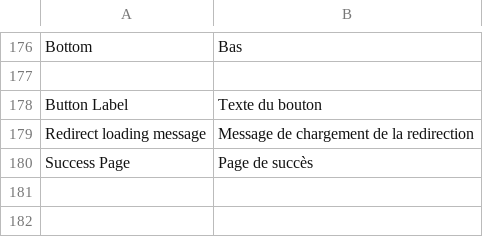
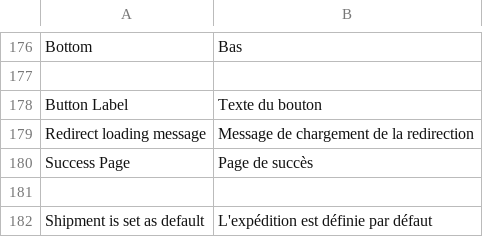
Before and after one commit to oystparis/oyst-1click-magento, a CSV file: app/locale/fr_FR/Oyst_OneClick.csv, drawn as a sheet; only a part is shown, gaps mark what is left out; the diff names each change by its address in the sheet, - before the commit and + after, or states it on an @@ line.

Commit message:
Force default shipment configuration (#319) (#322)

```diff
--- a/app/locale/fr_FR/Oyst_OneClick.csv
+++ b/app/locale/fr_FR/Oyst_OneClick.csv
+row 181: (empty)
+row 182: Shipment is set as default | L'expédition est définie par défaut
```
Also changed, not shown: app/locale/en_US/Oyst_OneClick.csv, 4 other files.
